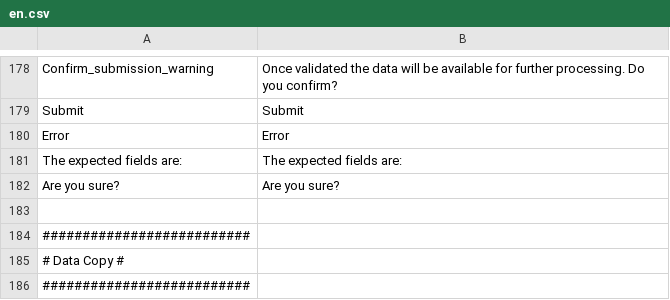
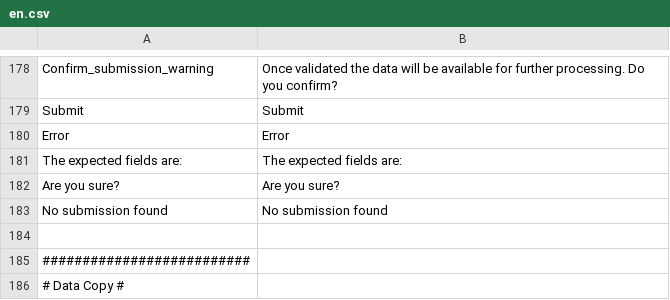
Before and after one commit to IGNF/ogam, a CSV file: website/htdocs/ogam/application/lang/en.csv, drawn as a sheet; only a part is shown, gaps mark what is left out; the shorter side is filled out with more unchanged rows.

```diff
--- a/website/htdocs/ogam/application/lang/en.csv
+++ b/website/htdocs/ogam/application/lang/en.csv
@@ -182,2 +182,3 @@ The expected fields are:;The expected fields are:
 Are you sure?;Are you sure?
+No submission found;No submission found
 
```
Also changed, not shown: website/htdocs/ogam/application/lang/fr.csv, 5 other files.
